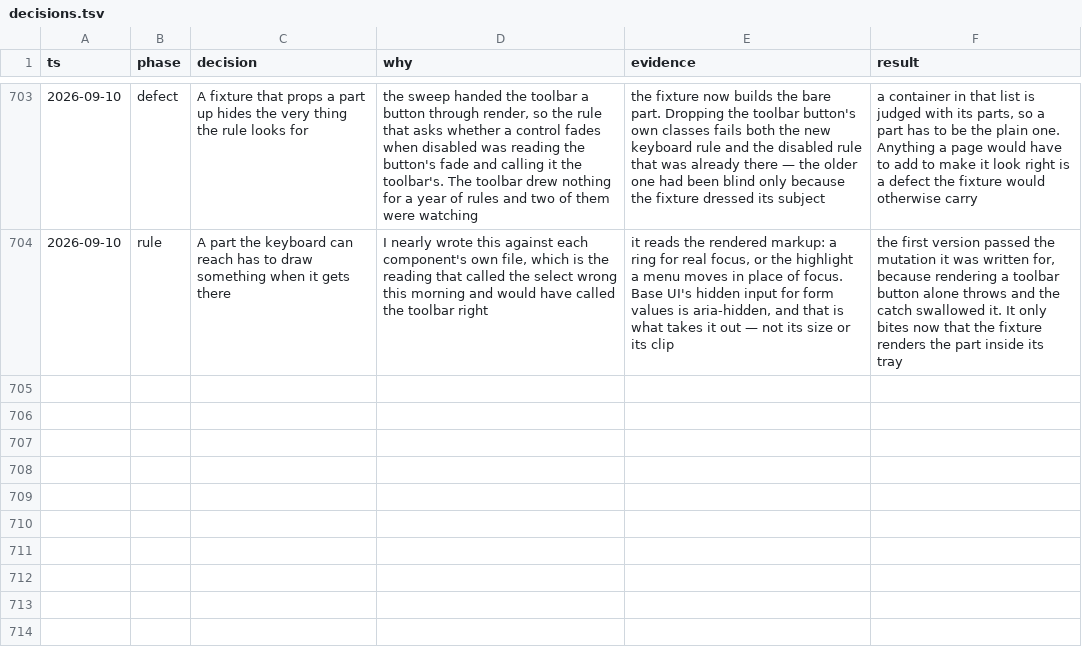
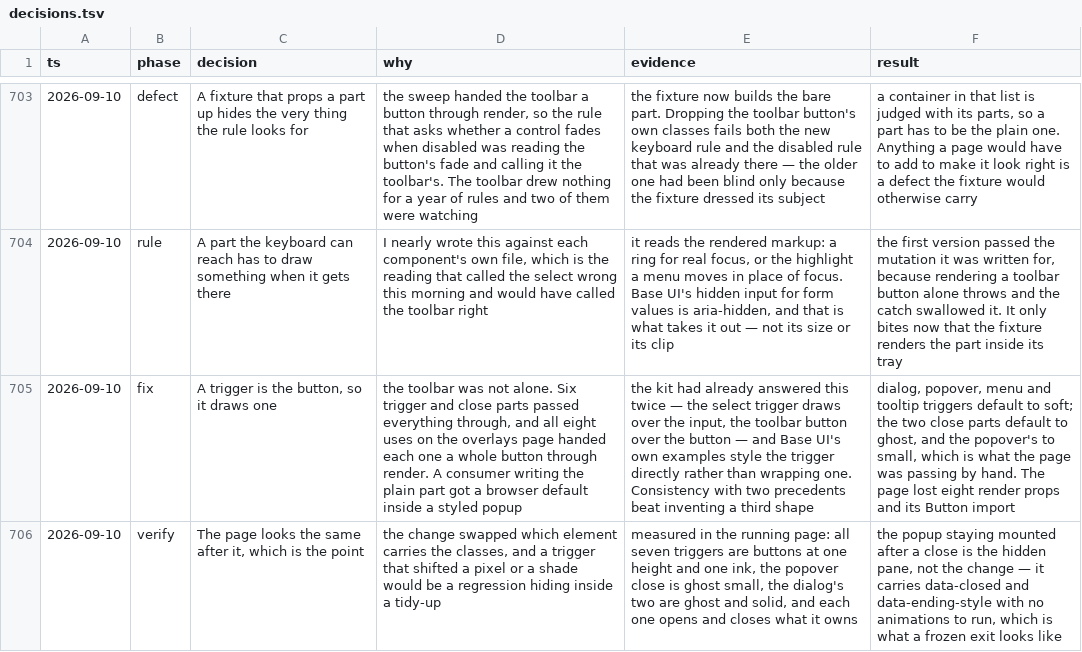
Before and after one commit to tyler-mitchell/infinite-canvas, a TSV file: packages/polkadot-ui/docs/internal/decisions.tsv, drawn as a sheet; only a part is shown, gaps mark what is left out; the diff names each change by its address in the sheet, - before the commit and + after, or states it on an @@ line.

```diff
--- a/packages/polkadot-ui/docs/internal/decisions.tsv
+++ b/packages/polkadot-ui/docs/internal/decisions.tsv
+row 705: 2026-09-10 | fix | A trigger is the button, so it draws one | the toolbar was not alone. Six trigger and close parts passed everything through, and all eight uses on the overlays page handed each one a whole button through render. A consumer writing the plain part got a browser default inside a styled popup | the kit had already answered this twice — the select trigger draws over the input, the toolbar button over the button — and Base UI's own examples style the trigger directly rather than wrapping one. Consistency with two precedents beat inventing a third shape | dialog, popover, menu and tooltip triggers default to soft; the two close parts default to ghost, and the popover's to small, which is what the page was passing by hand. The page lost eight render props and its Button import
+row 706: 2026-09-10 | verify | The page looks the same after it, which is the point | the change swapped which element carries the classes, and a trigger that shifted a pixel or a shade would be a regression hiding inside a tidy-up | measured in the running page: all seven triggers are buttons at one height and one ink, the popover close is ghost small, the dialog's two are ghost and solid, and each one opens and closes what it owns | the popup staying mounted after a close is the hidden pane, not the change — it carries data-closed and data-ending-style with no animations to run, which is what a frozen exit looks like
```
Also changed, not shown: 6 other files.
